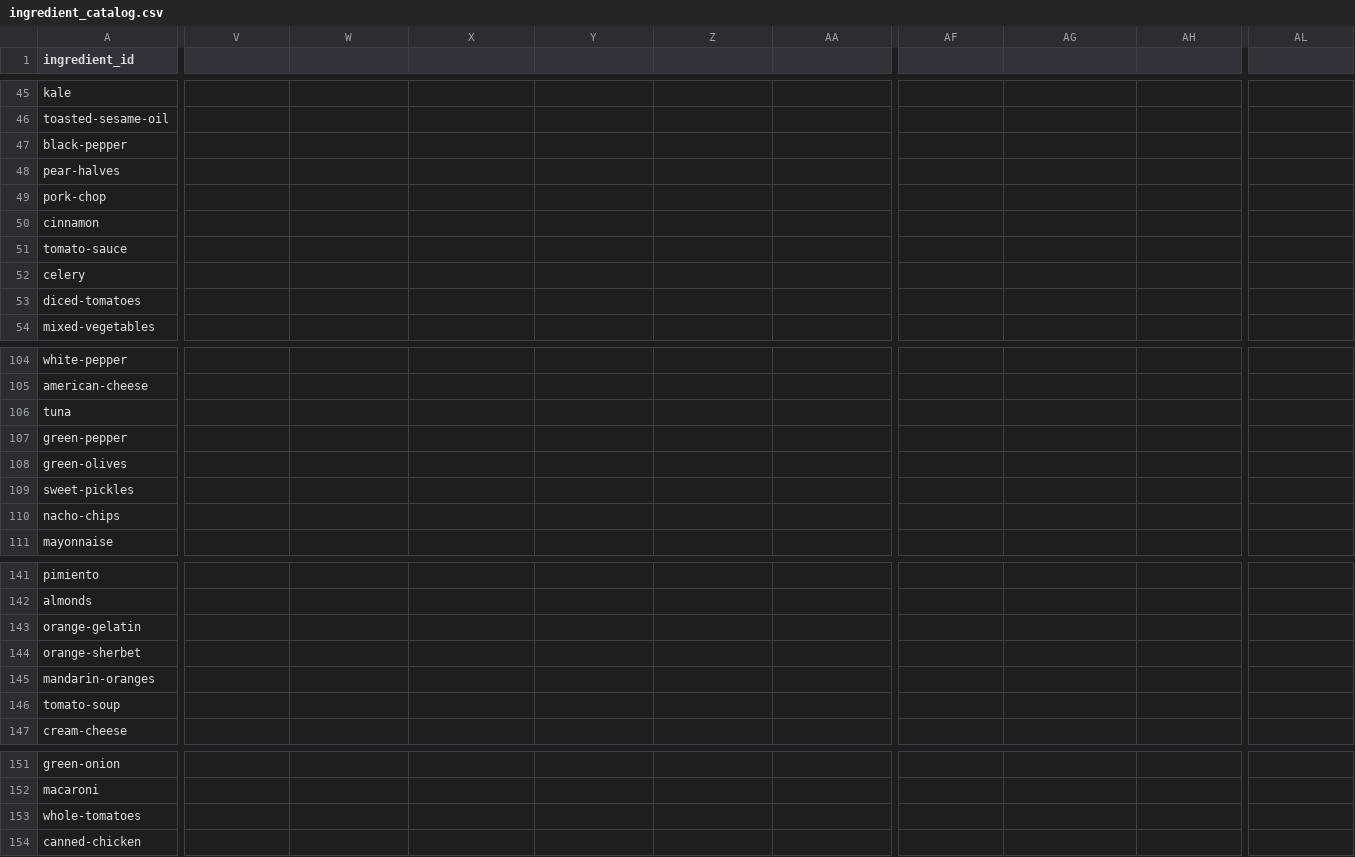
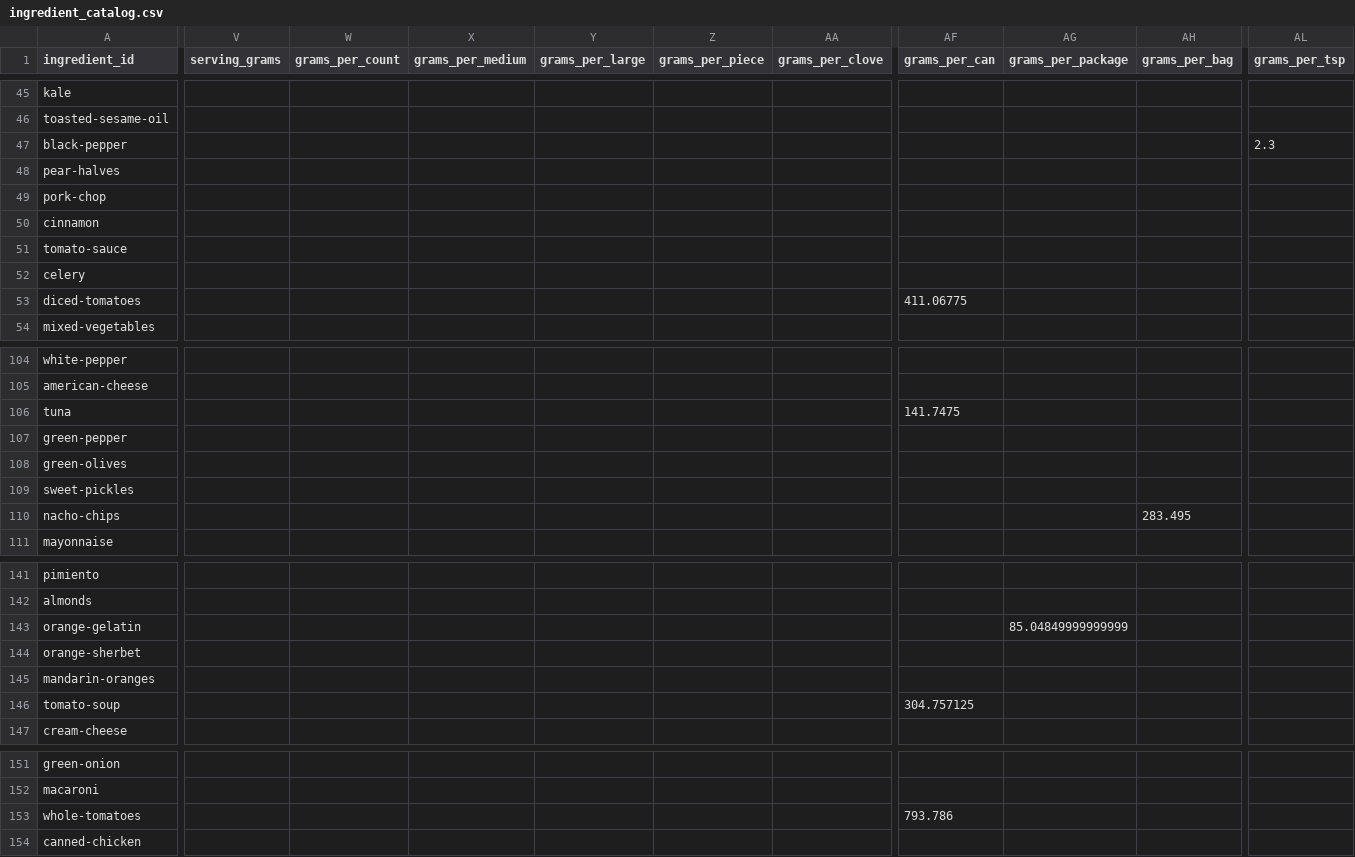
Before and after one commit to natanai/cookingdb, a CSV file: data/ingredient_catalog.csv, drawn as a sheet; only a part is shown, gaps mark what is left out; the diff covers the shown part only; the diff names each change by its address in the sheet, - before the commit and + after, or states it on an @@ line.

```diff
--- a/data/ingredient_catalog.csv
+++ b/data/ingredient_catalog.csv
-V1: (empty)
+V1: serving_grams
-W1: (empty)
+W1: grams_per_count
-X1: (empty)
+X1: grams_per_medium
-Y1: (empty)
+Y1: grams_per_large
-Z1: (empty)
+Z1: grams_per_piece
-AA1: (empty)
+AA1: grams_per_clove
-AF1: (empty)
+AF1: grams_per_can
-AG1: (empty)
+AG1: grams_per_package
-AH1: (empty)
+AH1: grams_per_bag
-AL1: (empty)
+AL1: grams_per_tsp
-AL47 (grams_per_tsp): (empty)
+AL47 (grams_per_tsp): 2.3
-AF53 (grams_per_can): (empty)
+AF53 (grams_per_can): 411.06775
-AF106 (grams_per_can): (empty)
+AF106 (grams_per_can): 141.7475
-AH110 (grams_per_bag): (empty)
+AH110 (grams_per_bag): 283.495
-AG143 (grams_per_package): (empty)
+AG143 (grams_per_package): 85.04849999999999
-AF146 (grams_per_can): (empty)
+AF146 (grams_per_can): 304.757125
-AF153 (grams_per_can): (empty)
+AF153 (grams_per_can): 793.786
```
Also changed, not shown: 29 edited cells elsewhere in this file, docs/generated/ingredient_nutrition.csv, docs/generated/ingredient_portions.csv, 15 other files.
